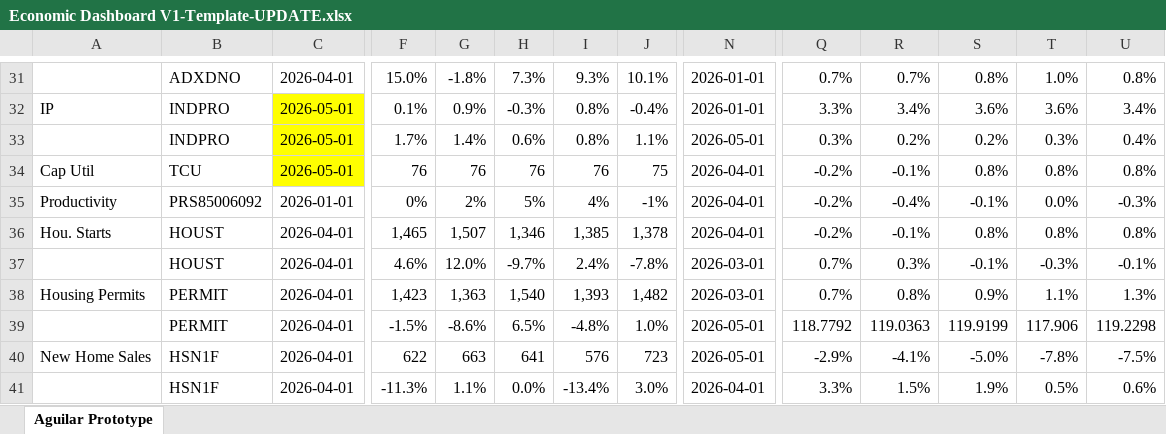
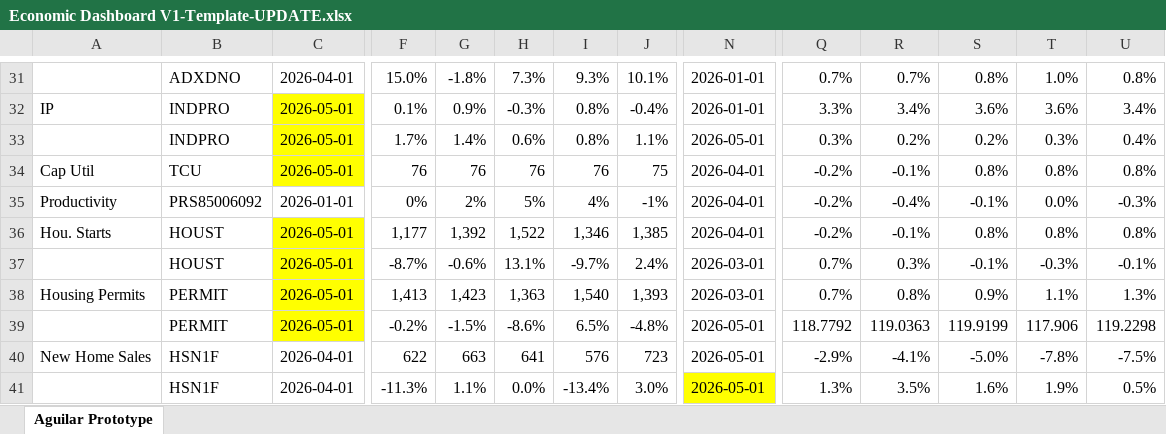
Before and after one commit to BlueMarginalist/MacroDashBoard, an Excel workbook: MacroDashboard Versions/Economic Dashboard V1-Template-UPDATE.xlsx, sheet Aguilar Prototype, drawn as a sheet; only a part is shown, gaps mark what is left out; values as stored, in another font and other column widths than the file's, no borders; the diff covers the shown part only; the diff names each change by its address in the sheet, - before the commit and + after, or states it on an @@ line.

```diff
--- a/MacroDashboard Versions/Economic Dashboard V1-Template-UPDATE.xlsx (sheet Aguilar Prototype)
+++ b/MacroDashboard Versions/Economic Dashboard V1-Template-UPDATE.xlsx (sheet Aguilar Prototype)
-C36:C39: 2026-04-01
+C36:C39: 2026-05-01
-C36:C39 fill: none
+C36:C39 fill: #FFFF00
-F36: 1,465
+F36: 1,177
-G36: 1,507
+G36: 1,392
-H36: 1,346
+H36: 1,522
-I36: 1,385
+I36: 1,346
-J36: 1,378
+J36: 1,385
-F37: 4.6%
+F37: -8.7%
-G37: 12.0%
+G37: -0.6%
-H37: -9.7%
+H37: 13.1%
-I37: 2.4%
+I37: -9.7%
-J37: -7.8%
+J37: 2.4%
-F38: 1,423
+F38: 1,413
-G38: 1,363
+G38: 1,423
-H38: 1,540
+H38: 1,363
-I38: 1,393
+I38: 1,540
-J38: 1,482
+J38: 1,393
-F39: -1.5%
+F39: -0.2%
-G39: -8.6%
+G39: -1.5%
-H39: 6.5%
+H39: -8.6%
-I39: -4.8%
+I39: 6.5%
-J39: 1.0%
+J39: -4.8%
-N41: 2026-04-01
+N41: 2026-05-01
-N41 fill: none
+N41 fill: #FFFF00
-Q41: 3.3%
+Q41: 1.3%
-R41: 1.5%
+R41: 3.5%
-S41: 1.9%
+S41: 1.6%
-T41: 0.5%
+T41: 1.9%
-U41: 0.6%
+U41: 0.5%
```
Also changed, not shown: 1 added row, 1 removed row, 46 edited cells and cell formats elsewhere in this sheet, 9 other files.
